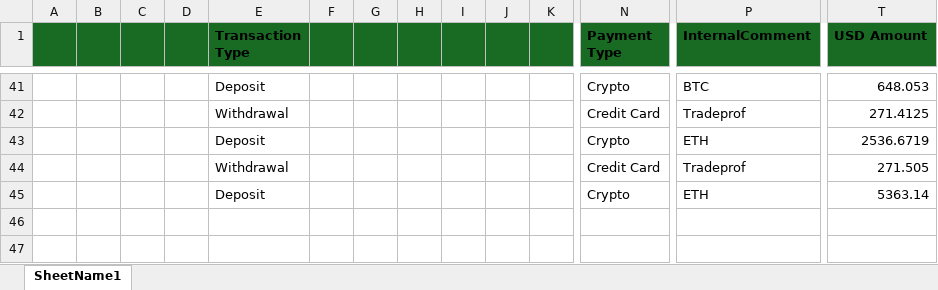
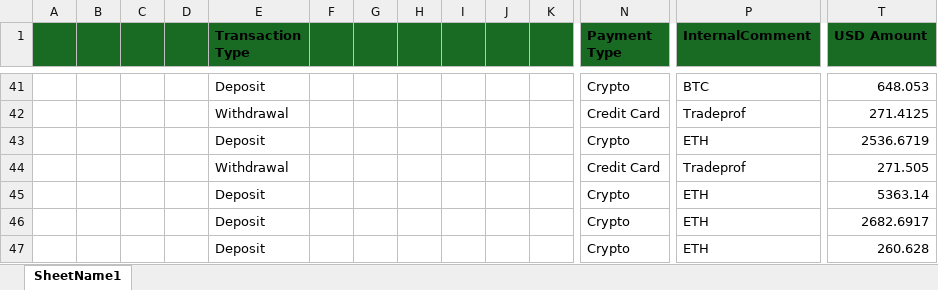
Before and after one commit to heroesrace/attraction, an Excel workbook: netCrypto.xlsx, sheet SheetName1, drawn as a sheet; only a part is shown, gaps mark what is left out; values as stored, in another font and other column widths than the file's, no borders; rows hold the shown columns only; the diff names each change by its address in the sheet, - before the commit and + after, or states it on an @@ line.

Commit message:
Add files via upload

```diff
--- a/netCrypto.xlsx (sheet SheetName1)
+++ b/netCrypto.xlsx (sheet SheetName1)
+row 46:  |  |  |  | Deposit |  |  |  |  |  |  | Crypto | ETH | 2682.6917
+row 47:  |  |  |  | Deposit |  |  |  |  |  |  | Crypto | ETH | 260.628
```
